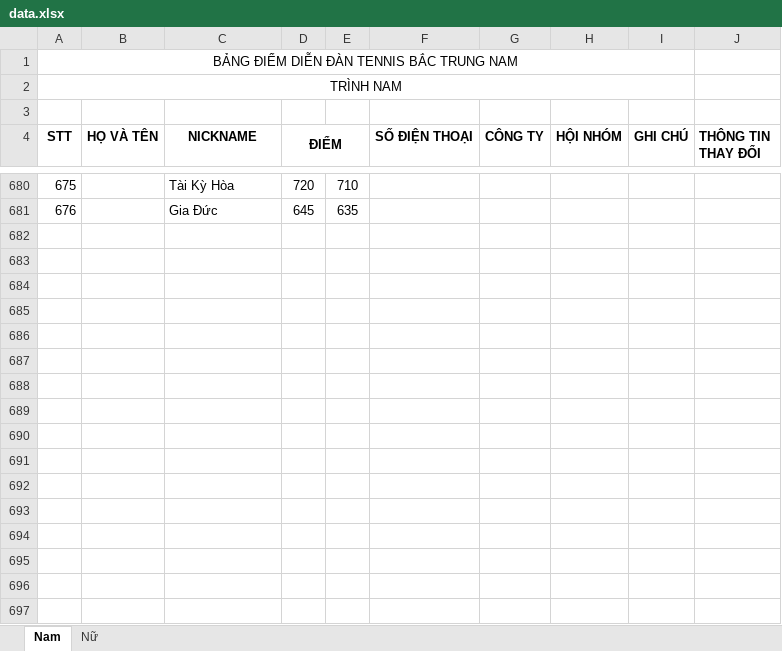
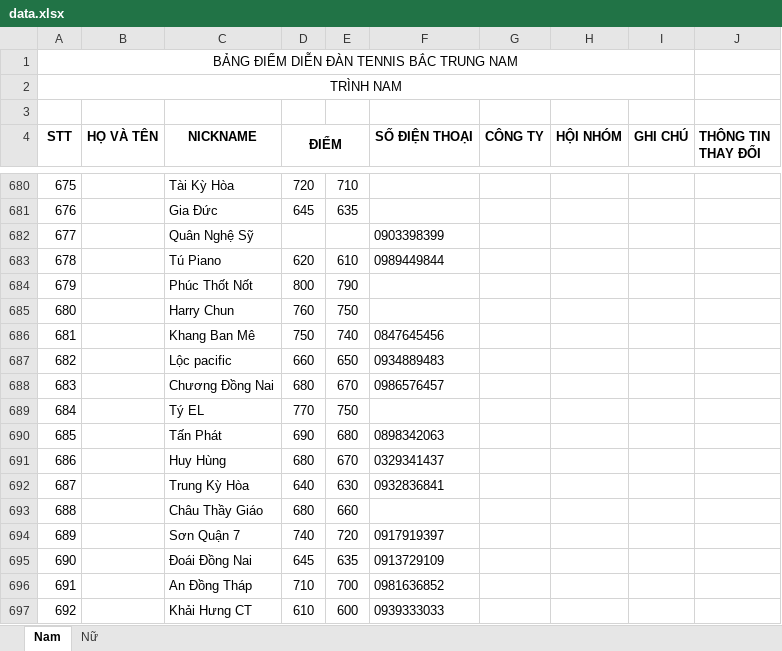
Before and after one commit to dflyapp/tennis-btn, an Excel workbook: pages/api/score/data.xlsx, sheet Nam, drawn as a sheet; only a part is shown, gaps mark what is left out; values as stored, in another font and other column widths than the file's, no borders; the diff covers the shown part only; the diff names each change by its address in the sheet, - before the commit and + after, or states it on an @@ line.

Commit message:
chore: update score

```diff
--- a/pages/api/score/data.xlsx (sheet Nam)
+++ b/pages/api/score/data.xlsx (sheet Nam)
+row 682: 677 |  | Quân Nghệ Sỹ |  |  | 0903398399
+row 683: 678 |  | Tú Piano | 620 | 610 | 0989449844
+row 684: 679 |  | Phúc Thốt Nốt | 800 | 790
+row 685: 680 |  | Harry Chun | 760 | 750
+row 686: 681 |  | Khang Ban Mê | 750 | 740 | 0847645456
+row 687: 682 |  | Lộc pacific | 660 | 650 | 0934889483
+row 688: 683 |  | Chương Đồng Nai | 680 | 670 | 0986576457
+row 689: 684 |  | Tý EL | 770 | 750
+row 690: 685 |  | Tấn Phát | 690 | 680 | 0898342063
+row 691: 686 |  | Huy Hùng | 680 | 670 | 0329341437
+row 692: 687 |  | Trung Kỳ Hòa | 640 | 630 | 0932836841
+row 693: 688 |  | Châu Thầy Giáo | 680 | 660
+row 694: 689 |  | Sơn Quận 7 | 740 | 720 | 0917919397
+row 695: 690 |  | Đoái Đồng Nai | 645 | 635 | 0913729109
+row 696: 691 |  | An Đồng Tháp | 710 | 700 | 0981636852
+row 697: 692 |  | Khải Hưng CT | 610 | 600 | 0939333033
```
Also changed, not shown: 18 added rows, 1 removed row and 62 edited cells elsewhere in this sheet, sheet Nữ, 2 other files.
